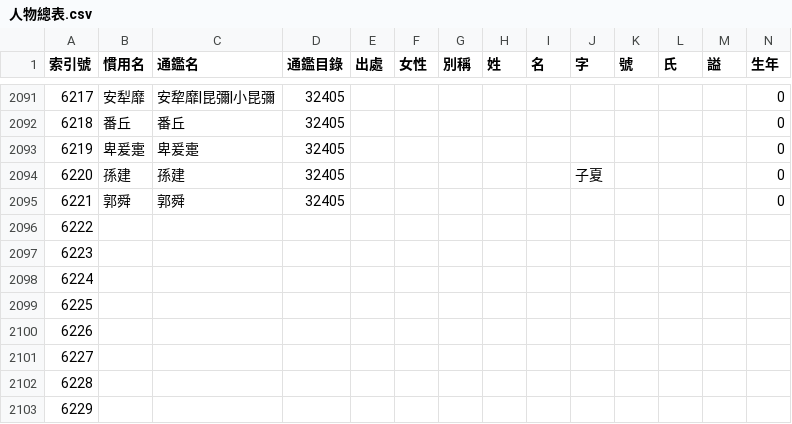
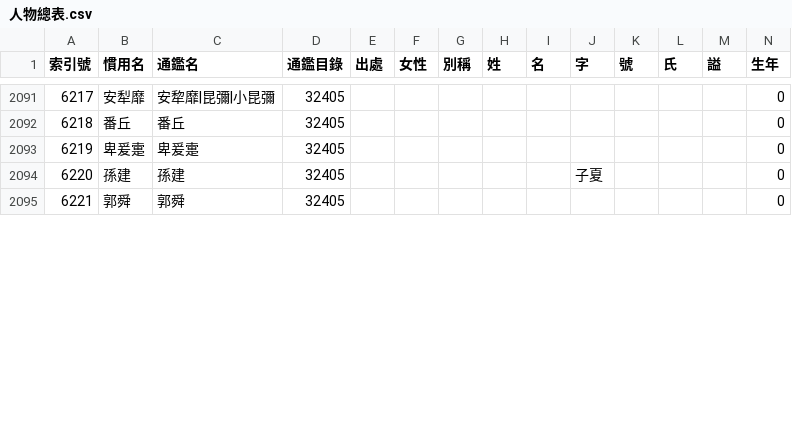
Before and after one commit to gamefang/zizhitongjian, a CSV file: 主要數據/人物總表.csv, drawn as a sheet; only a part is shown, gaps mark what is left out; removed rows and columns are numbered as before the commit, all else as after; rows hold the shown columns only; the diff covers the shown part only; the diff names each change by its address in the sheet, - before the commit and + after, or states it on an @@ line.

```diff
--- a/主要數據/人物總表.csv
+++ b/主要數據/人物總表.csv
-row 2096: 6222
-row 2097: 6223
-row 2098: 6224
-row 2099: 6225
-row 2100: 6226
-row 2101: 6227
-row 2102: 6228
-row 2103: 6229
```
Also changed, not shown: 8 added rows and 22 edited cells elsewhere in this file, 主要數據/通鑒目錄.csv, 3 other files.
